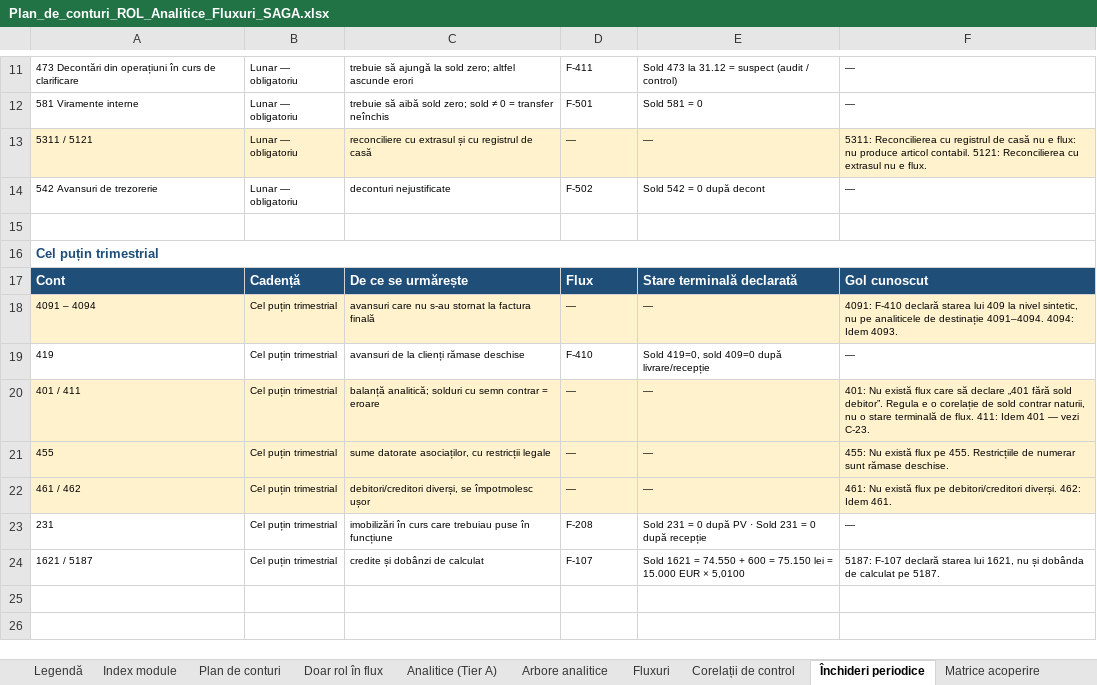
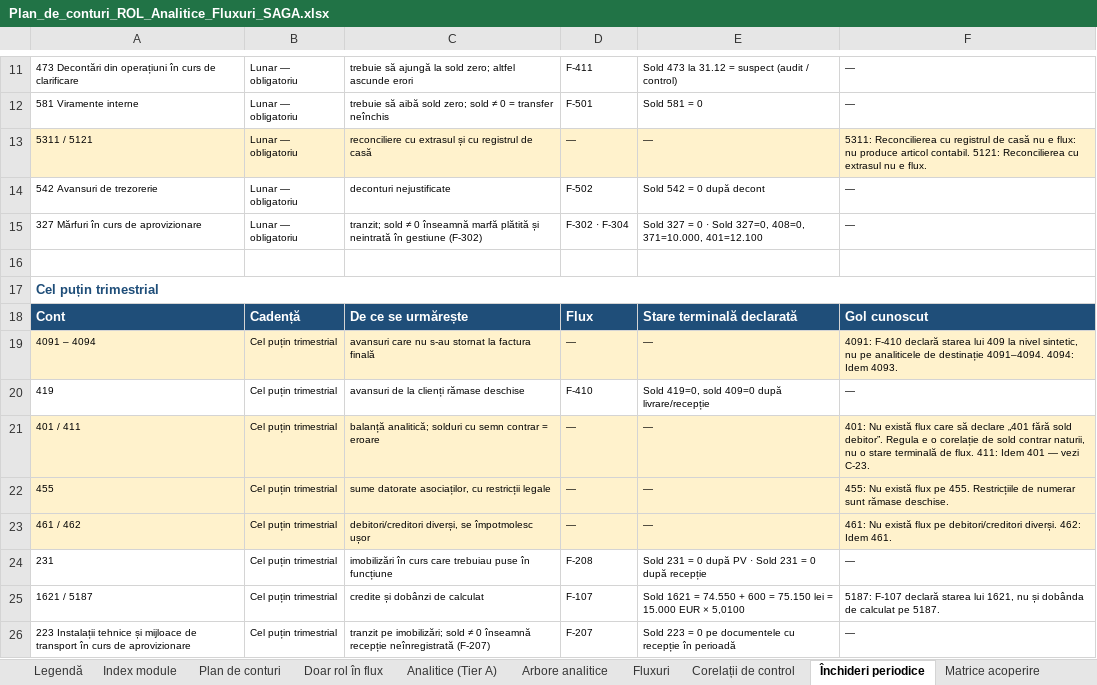
Before and after one commit to lucapaguroidea-ops/9LIFE_CURSCONTA, an Excel workbook: dist/Plan_de_conturi_ROL_Analitice_Fluxuri_SAGA.xlsx, sheet Închideri periodice, drawn as a sheet; only a part is shown, gaps mark what is left out; values as stored, in another font and other column widths than the file's, no borders; the diff names each change by its address in the sheet, - before the commit and + after, or states it on an @@ line.

```diff
--- a/dist/Plan_de_conturi_ROL_Analitice_Fluxuri_SAGA.xlsx (sheet Închideri periodice)
+++ b/dist/Plan_de_conturi_ROL_Analitice_Fluxuri_SAGA.xlsx (sheet Închideri periodice)
+row 15: 327 Mărfuri în curs de aprovizionare | Lunar — obligatoriu | tranzit; sold ≠ 0 înseamnă marfă plătită și neintrată în gestiune (F-302) | F-302 · F-304 | Sold 327 = 0 · Sold 327=0, 408=0, 371=10.000, 401=12.100 | —
+row 26: 223 Instalații tehnice și mijloace de transport în curs de aprovizionare | Cel puțin trimestrial | tranzit pe imobilizări; sold ≠ 0 înseamnă recepție neînregistrată (F-207) | F-207 | Sold 223 = 0 pe documentele cu recepție în perioadă | —
```
Also changed, not shown: sheet Plan de conturi, sheet Întrebări deschise, sheet Fluxuri, 10 other files.
